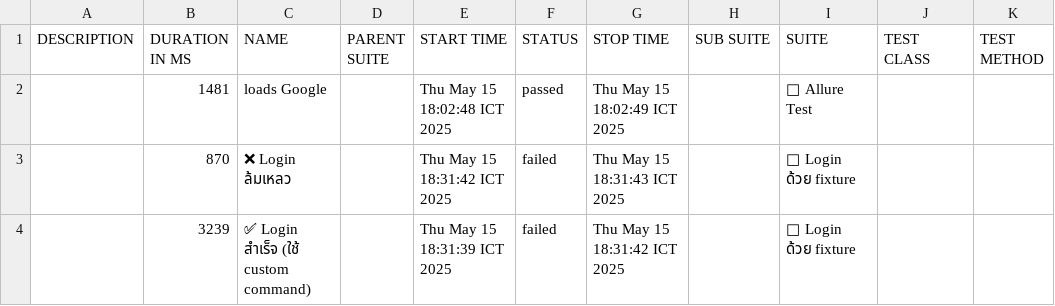
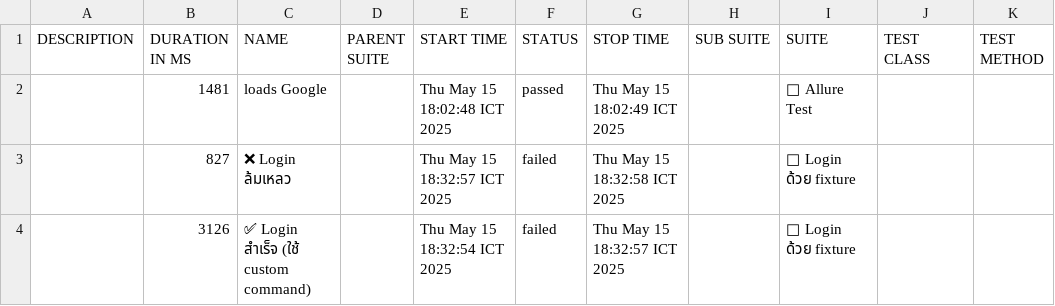
Before and after one commit to kongkuntapat/cypress-allure-demo, a CSV file: data/suites.csv, drawn as a sheet.

```diff
--- a/data/suites.csv
+++ b/data/suites.csv
@@ -2,3 +2,3 @@
 "","1481","loads Google","","Thu May 15 18:02:48 ICT 2025","passed","Thu May 15 18:02:49 ICT 2025","","🧪 Allure Test","",""
-"","870","❌ Login ล้มเหลว","","Thu May 15 18:31:42 ICT 2025","failed","Thu May 15 18:31:43 ICT 2025","","🧪 Login ด้วย fixture","",""
-"","3239","✅ Login สำเร็จ (ใช้ custom command)","","Thu May 15 18:31:39 ICT 2025","failed","Thu May 15 18:31:42 ICT 2025","","🧪 Login ด้วย fixture","",""
+"","827","❌ Login ล้มเหลว","","Thu May 15 18:32:57 ICT 2025","failed","Thu May 15 18:32:58 ICT 2025","","🧪 Login ด้วย fixture","",""
+"","3126","✅ Login สำเร็จ (ใช้ custom command)","","Thu May 15 18:32:54 ICT 2025","failed","Thu May 15 18:32:57 ICT 2025","","🧪 Login ด้วย fixture","",""
```
Also changed, not shown: 35 other files.
